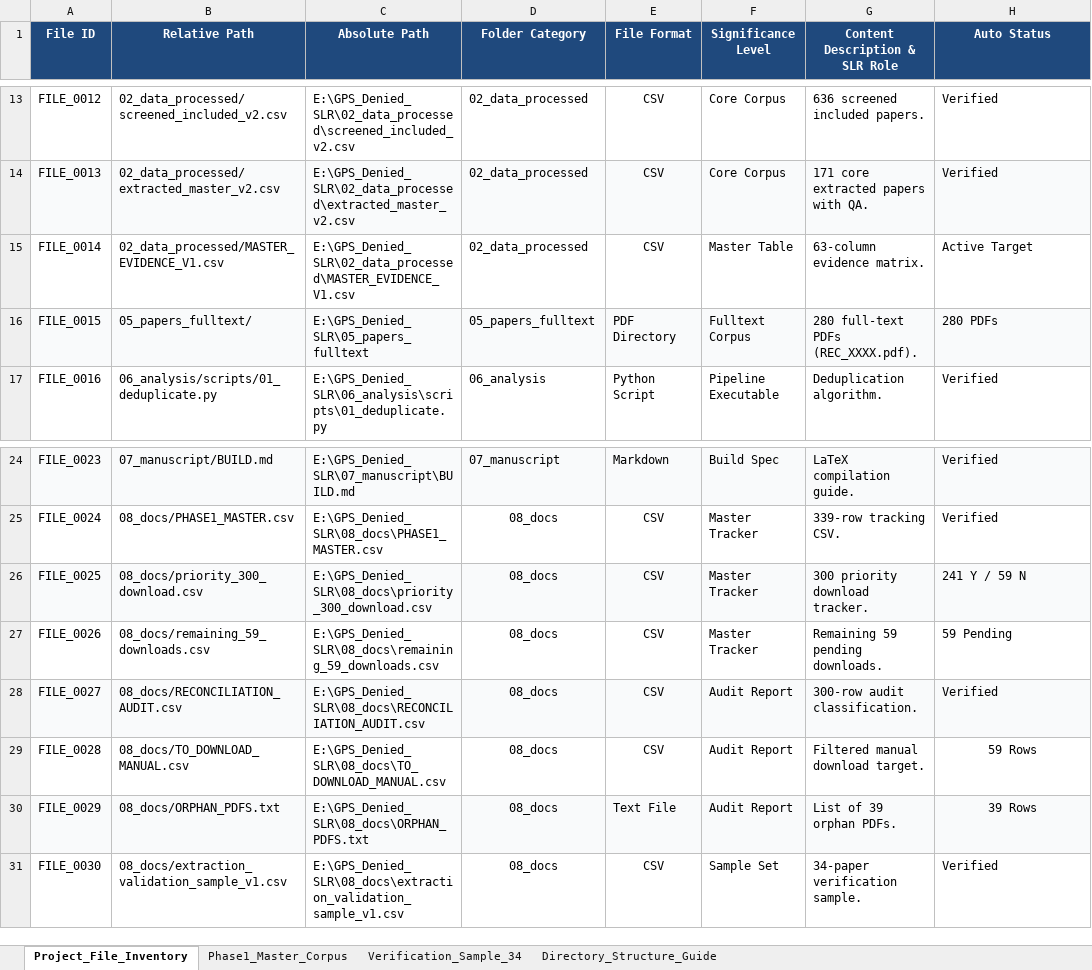
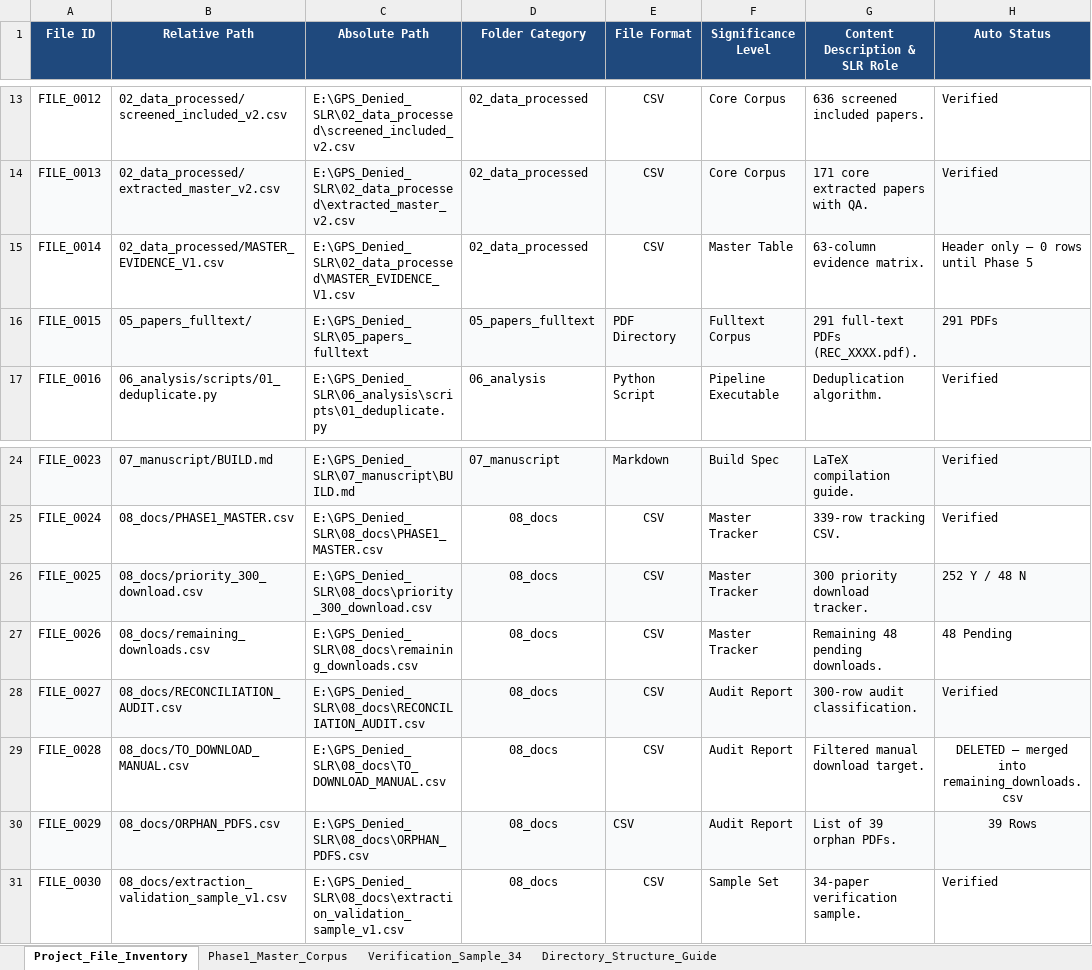
Before and after one commit to TheAbhishekraj/GPS_Denied_SLR, an Excel workbook: 08_docs/PROJECT_MASTER_TRACKER.xlsx, sheet Project_File_Inventory, drawn as a sheet; only a part is shown, gaps mark what is left out; values as stored, in another font and other column widths than the file's, no borders; the diff names each change by its address in the sheet, - before the commit and + after, or states it on an @@ line.

Commit message:
tracker: sync counters to disk (F=291, Y=252, N=48); rename remaining CSV

```diff
--- a/08_docs/PROJECT_MASTER_TRACKER.xlsx (sheet Project_File_Inventory)
+++ b/08_docs/PROJECT_MASTER_TRACKER.xlsx (sheet Project_File_Inventory)
-H15 (Auto Status): Active Target
+H15 (Auto Status): Header only — 0 rows until Phase 5
-G16 (Content Description & SLR Role): 280 full-text PDFs (REC_XXXX.pdf).
+G16 (Content Description & SLR Role): 291 full-text PDFs (REC_XXXX.pdf).
-H16 (Auto Status): 280 PDFs
+H16 (Auto Status): 291 PDFs
-H26 (Auto Status): 241 Y / 59 N
+H26 (Auto Status): 252 Y / 48 N
-B27 (Relative Path): 08_docs/remaining_59_downloads.csv
+B27 (Relative Path): 08_docs/remaining_downloads.csv
-C27 (Absolute Path): E:\GPS_Denied_SLR\08_docs\remaining_59_downloads.csv
+C27 (Absolute Path): E:\GPS_Denied_SLR\08_docs\remaining_downloads.csv
-G27 (Content Description & SLR Role): Remaining 59 pending downloads.
+G27 (Content Description & SLR Role): Remaining 48 pending downloads.
-H27 (Auto Status): 59 Pending
+H27 (Auto Status): 48 Pending
-H29 (Auto Status): 59 Rows
+H29 (Auto Status): DELETED — merged into remaining_downloads.csv
-B30 (Relative Path): 08_docs/ORPHAN_PDFS.txt
+B30 (Relative Path): 08_docs/ORPHAN_PDFS.csv
-C30 (Absolute Path): E:\GPS_Denied_SLR\08_docs\ORPHAN_PDFS.txt
+C30 (Absolute Path): E:\GPS_Denied_SLR\08_docs\ORPHAN_PDFS.csv
-E30 (File Format): Text File
+E30 (File Format): CSV
```
Also changed, not shown: sheet Phase1_Master_Corpus, sheet Verification_Sample_34, sheet Directory_Structure_Guide, 1 other file.
